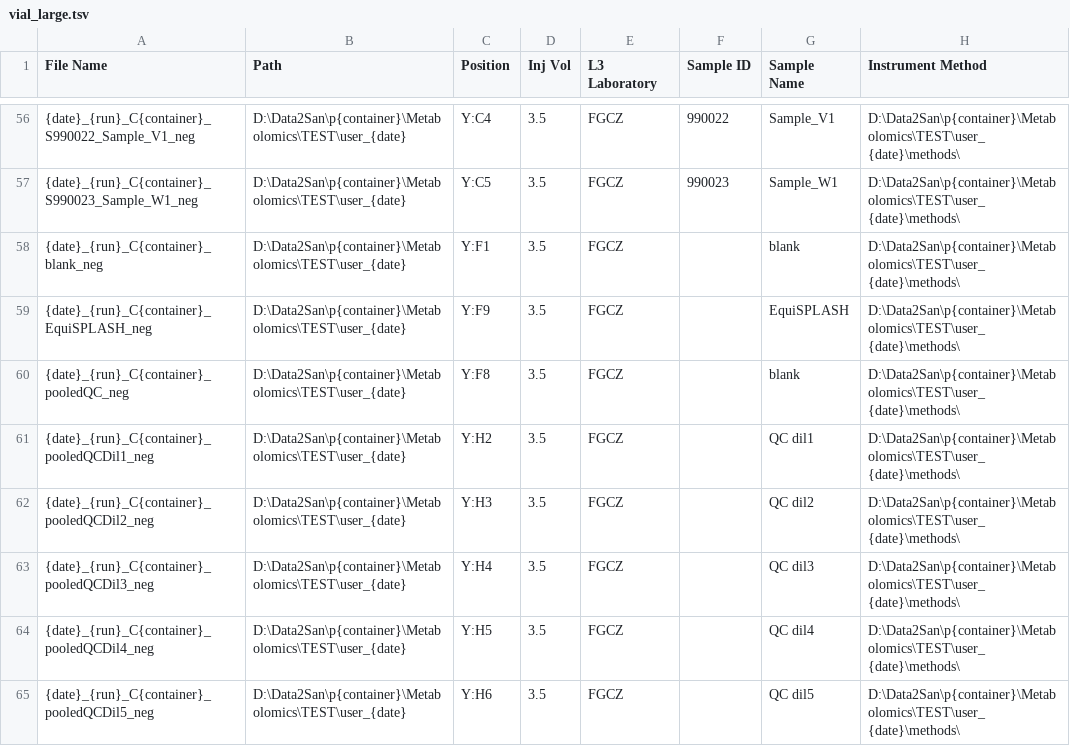
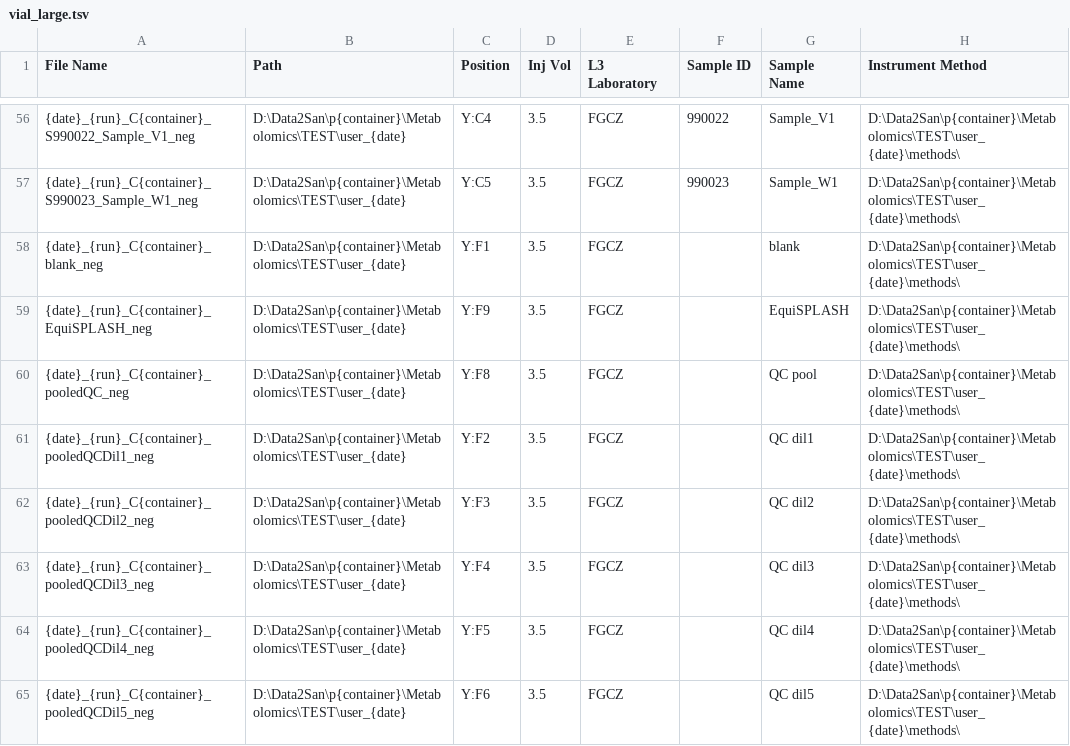
Before and after one commit to fgcz/qg, a TSV file: config_tests/data/expected/qconfigLipidomicsVanquishVialXCaliburSII_neg/vial_large.tsv, drawn as a sheet; only a part is shown, gaps mark what is left out; the diff covers the shown part only.

```diff
--- a/config_tests/data/expected/qconfigLipidomicsVanquishVialXCaliburSII_neg/vial_large.tsv
+++ b/config_tests/data/expected/qconfigLipidomicsVanquishVialXCaliburSII_neg/vial_large.tsv
@@ -59,7 +59,7 @@ File Name	Path	Position	Inj Vol	L3 Laboratory	Sample ID	Sample Name	Instrument M
 {date}_{run}_C{container}_EquiSPLASH_neg	D:\Data2San\p{container}\Metabolomics\TEST\user_{date}	Y:F9	3.5	FGCZ		EquiSPLASH	D:\Data2San\p{container}\Metabolomics\TEST\user_{date}\methods\
-{date}_{run}_C{container}_pooledQC_neg	D:\Data2San\p{container}\Metabolomics\TEST\user_{date}	Y:F8	3.5	FGCZ		blank	D:\Data2San\p{container}\Metabolomics\TEST\user_{date}\methods\
-{date}_{run}_C{container}_pooledQCDil1_neg	D:\Data2San\p{container}\Metabolomics\TEST\user_{date}	Y:H2	3.5	FGCZ		QC dil1	D:\Data2San\p{container}\Metabolomics\TEST\user_{date}\methods\
-{date}_{run}_C{container}_pooledQCDil2_neg	D:\Data2San\p{container}\Metabolomics\TEST\user_{date}	Y:H3	3.5	FGCZ		QC dil2	D:\Data2San\p{container}\Metabolomics\TEST\user_{date}\methods\
-{date}_{run}_C{container}_pooledQCDil3_neg	D:\Data2San\p{container}\Metabolomics\TEST\user_{date}	Y:H4	3.5	FGCZ		QC dil3	D:\Data2San\p{container}\Metabolomics\TEST\user_{date}\methods\
-{date}_{run}_C{container}_pooledQCDil4_neg	D:\Data2San\p{container}\Metabolomics\TEST\user_{date}	Y:H5	3.5	FGCZ		QC dil4	D:\Data2San\p{container}\Metabolomics\TEST\user_{date}\methods\
-{date}_{run}_C{container}_pooledQCDil5_neg	D:\Data2San\p{container}\Metabolomics\TEST\user_{date}	Y:H6	3.5	FGCZ		QC dil5	D:\Data2San\p{container}\Metabolomics\TEST\user_{date}\methods\
+{date}_{run}_C{container}_pooledQC_neg	D:\Data2San\p{container}\Metabolomics\TEST\user_{date}	Y:F8	3.5	FGCZ		QC pool	D:\Data2San\p{container}\Metabolomics\TEST\user_{date}\methods\
+{date}_{run}_C{container}_pooledQCDil1_neg	D:\Data2San\p{container}\Metabolomics\TEST\user_{date}	Y:F2	3.5	FGCZ		QC dil1	D:\Data2San\p{container}\Metabolomics\TEST\user_{date}\methods\
+{date}_{run}_C{container}_pooledQCDil2_neg	D:\Data2San\p{container}\Metabolomics\TEST\user_{date}	Y:F3	3.5	FGCZ		QC dil2	D:\Data2San\p{container}\Metabolomics\TEST\user_{date}\methods\
+{date}_{run}_C{container}_pooledQCDil3_neg	D:\Data2San\p{container}\Metabolomics\TEST\user_{date}	Y:F4	3.5	FGCZ		QC dil3	D:\Data2San\p{container}\Metabolomics\TEST\user_{date}\methods\
+{date}_{run}_C{container}_pooledQCDil4_neg	D:\Data2San\p{container}\Metabolomics\TEST\user_{date}	Y:F5	3.5	FGCZ		QC dil4	D:\Data2San\p{container}\Metabolomics\TEST\user_{date}\methods\
+{date}_{run}_C{container}_pooledQCDil5_neg	D:\Data2San\p{container}\Metabolomics\TEST\user_{date}	Y:F6	3.5	FGCZ		QC dil5	D:\Data2San\p{container}\Metabolomics\TEST\user_{date}\methods\
```
Also changed, not shown: 24 edited cells elsewhere in this file, config_tests/data/expected/qconfigLipidomicsVanquishVialXCaliburSII_pos/vial_large.tsv, config_tests/data/expected/qconfigLipidomicsVanquishVialXCaliburSII_pos_neg/vial_large.tsv, 10 other files.
